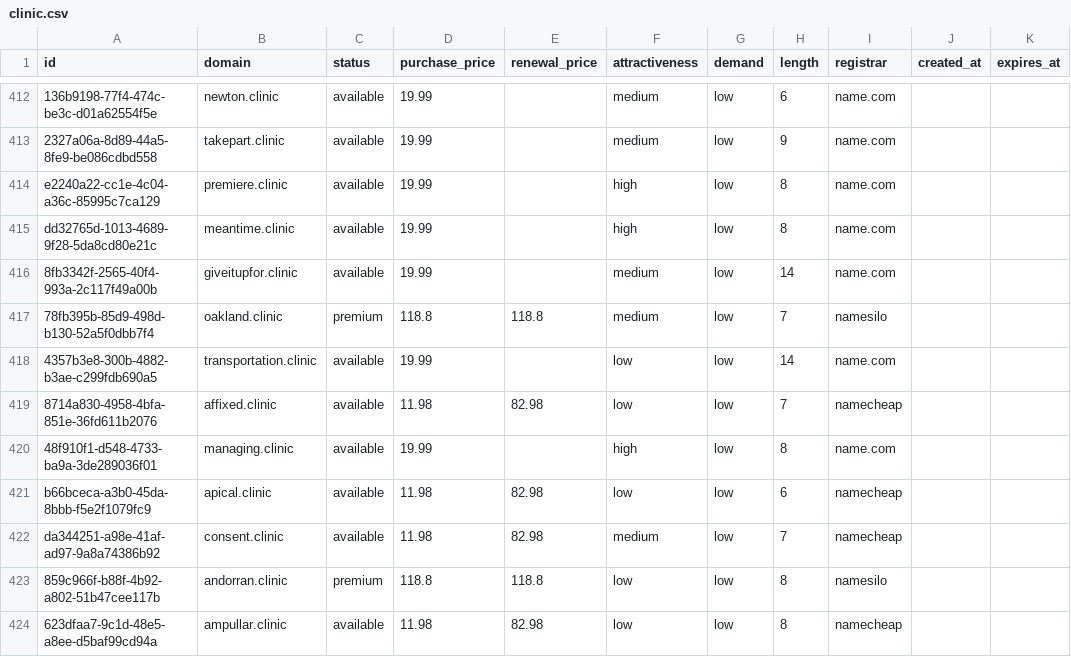
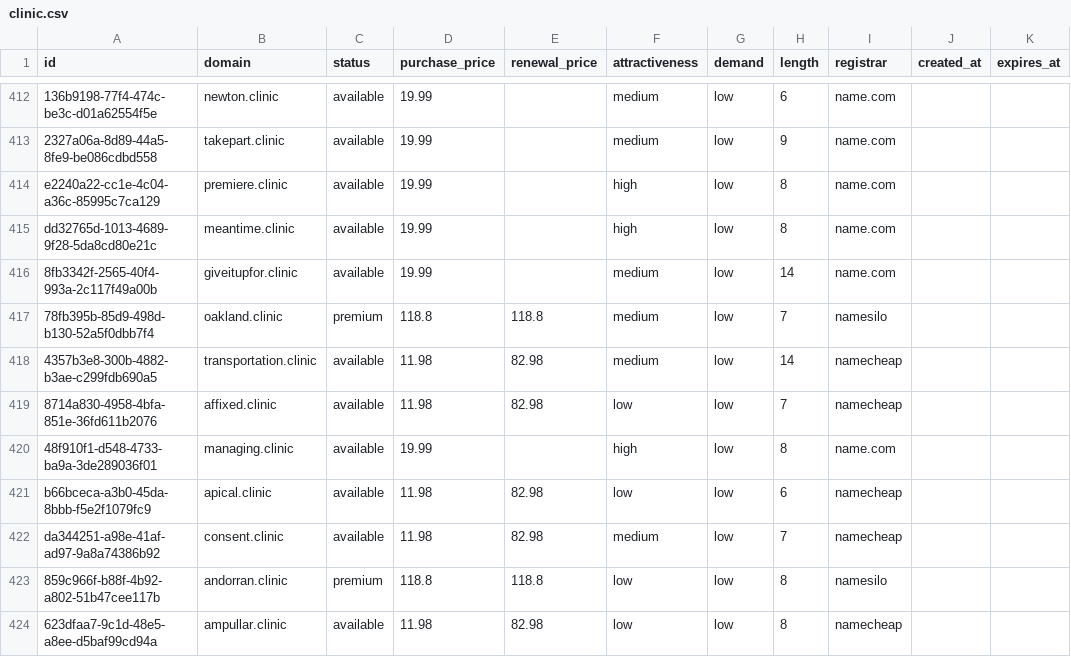
Before and after one commit to UniqueDomains/clinic-oneword-domains, a CSV file: clinic.csv, drawn as a sheet; only a part is shown, gaps mark what is left out.

Commit message:
Domains update

```diff
--- a/clinic.csv
+++ b/clinic.csv
@@ -417,3 +417,3 @@ dd32765d-1013-4689-9f28-5da8cd80e21c,meantime.clinic,available,19.99,,high,low,8
 78fb395b-85d9-498d-b130-52a5f0dbb7f4,oakland.clinic,premium,118.8,118.8,medium,low,7,namesilo,,
-4357b3e8-300b-4882-b3ae-c299fdb690a5,transportation.clinic,available,19.99,,low,low,14,name.com,,
+4357b3e8-300b-4882-b3ae-c299fdb690a5,transportation.clinic,available,11.98,82.98,medium,low,14,namecheap,,
 8714a830-4958-4bfa-851e-36fd611b2076,affixed.clinic,available,11.98,82.98,low,low,7,namecheap,,
```
Also changed, not shown: 4 other files.
